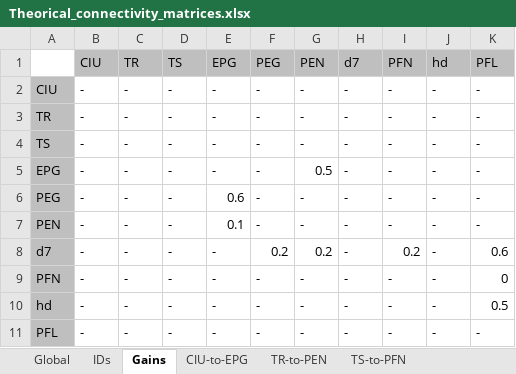
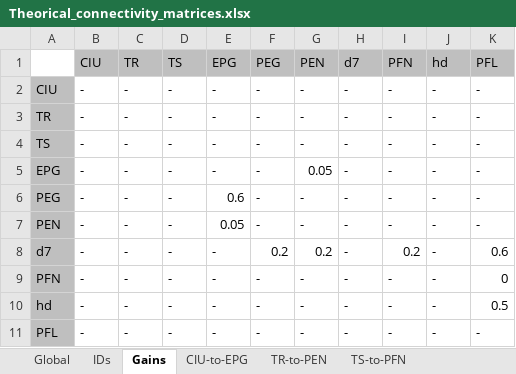
Before and after one commit to bClemot-Sc/Megalopta_CX, an Excel workbook: Theorical_connectivity_matrices.xlsx, sheet Gains, drawn as a sheet; values as stored, in another font and other column widths than the file's, no borders; conditional formats not drawn; the diff names each change by its address in the sheet, - before the commit and + after, or states it on an @@ line.

```diff
--- a/Theorical_connectivity_matrices.xlsx (sheet Gains)
+++ b/Theorical_connectivity_matrices.xlsx (sheet Gains)
-G5 (PEN): 0.5
+G5 (PEN): 0.05
-E7 (EPG): 0.1
+E7 (EPG): 0.05
```
Also changed, not shown: sheet Global, sheet PEN-to-EPG, sheet EPG-to-d7, sheet TR-to-PEN, formulas that keep their value, 5 other files.
